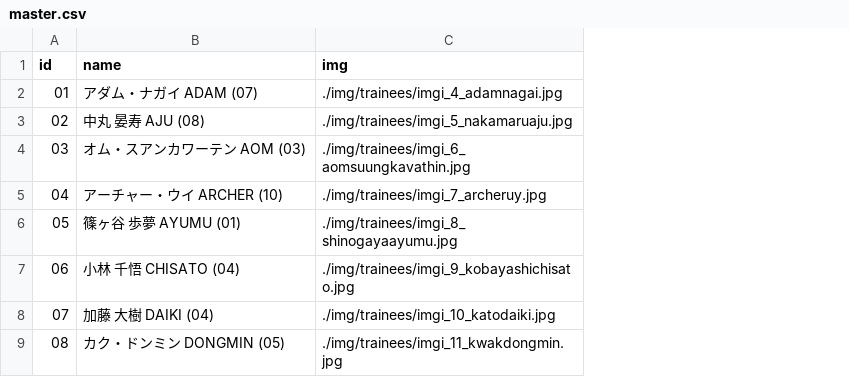
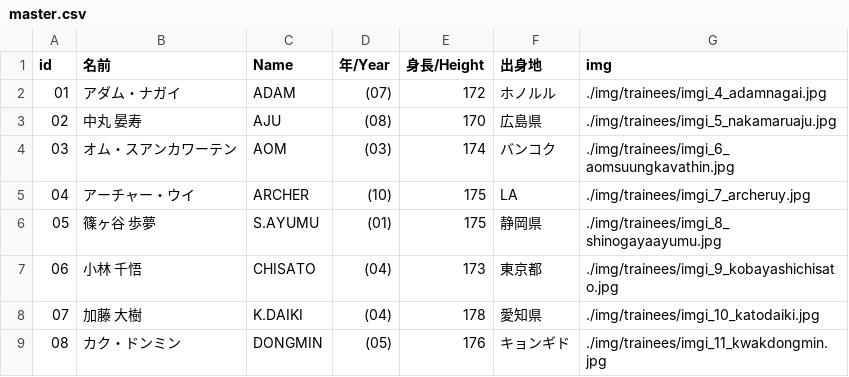
Before and after one commit to pickmeup-s/produce101-shinsekai-pick, a CSV file: data/master.csv, drawn as a sheet; only a part is shown; removed rows and columns are numbered as before the commit, all else as after; the diff names each change by its address in the sheet, - before the commit and + after, or states it on an @@ line.

Commit message:
Update master.csv

```diff
--- a/data/master.csv
+++ b/data/master.csv
-column B (name), rows 2-9: アダム・ナガイ ADAM (07) | 中丸 晏寿 AJU (08) | オム・スアンカワーテン AOM (03) | アーチャー・ウイ ARCHER (10) | 篠ヶ谷 歩夢 AYUMU (01) | 小林 千悟 CHISATO (04) | 加藤 大樹 DAIKI (04) | カク・ドンミン DONGMIN (05)
+column B (名前), rows 2-9: アダム・ナガイ | 中丸 晏寿 | オム・スアンカワーテン | アーチャー・ウイ | 篠ヶ谷 歩夢 | 小林 千悟 | 加藤 大樹 | カク・ドンミン
+column C (Name), rows 2-9: ADAM | AJU | AOM | ARCHER | S.AYUMU | CHISATO | K.DAIKI | DONGMIN
+column D (年/Year), rows 2-9: (07) | (08) | (03) | (10) | (01) | (04) | (04) | (05)
+column E (身長/Height), rows 2-9: 172 | 170 | 174 | 175 | 175 | 173 | 178 | 176
+column F (出身地), rows 2-9: ホノルル | 広島県 | バンコク | LA | 静岡県 | 東京都 | 愛知県 | キョンギド
```
